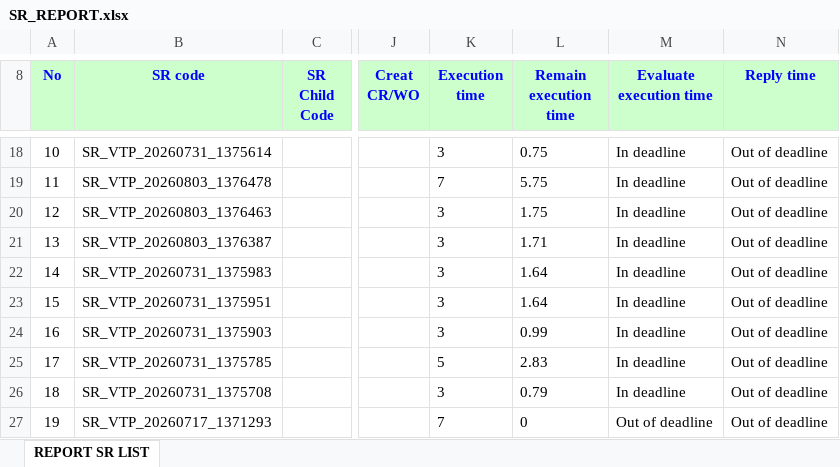
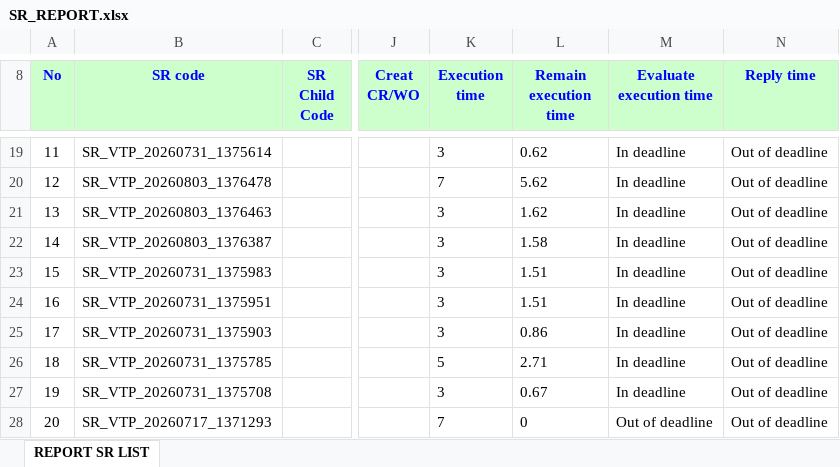
Before and after one commit to alvaromartinezg/sr_dashboard, an Excel workbook: SR_REPORT.xlsx, sheet REPORT SR LIST, drawn as a sheet; only a part is shown, gaps mark what is left out; values as stored, in another font and other column widths than the file's, no borders; addresses are those after the commit; the diff covers the shown part only; the diff names each change by its address in the sheet, - before the commit and + after, or states it on an @@ line.

Commit message:
update SR report

```diff
--- a/SR_REPORT.xlsx (sheet REPORT SR LIST)
+++ b/SR_REPORT.xlsx (sheet REPORT SR LIST)
@@ column A (No) renumbered from row 12 down @@
-L19 (Remain execution time): 0.75
+L19 (Remain execution time): 0.62
-L20 (Remain execution time): 5.75
+L20 (Remain execution time): 5.62
-L21 (Remain execution time): 1.75
+L21 (Remain execution time): 1.62
-L22 (Remain execution time): 1.71
+L22 (Remain execution time): 1.58
-L23:L24 (Remain execution time): 1.64
+L23:L24 (Remain execution time): 1.51
-L25 (Remain execution time): 0.99
+L25 (Remain execution time): 0.86
-L26 (Remain execution time): 2.83
+L26 (Remain execution time): 2.71
-L27 (Remain execution time): 0.79
+L27 (Remain execution time): 0.67
```
Also changed, not shown: 4 added rows, 2 removed rows, 215 moved rows and 44 edited cells elsewhere in this sheet.
